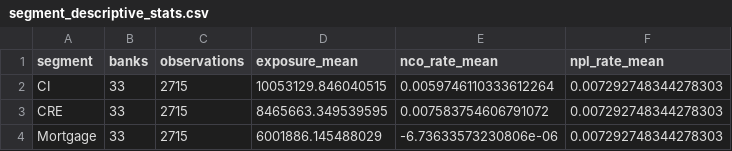
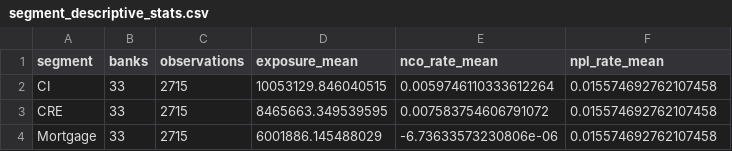
Before and after one commit to carrey325/us-bank-credit-stress-testing, a CSV file: outputs/eda/segment_descriptive_stats.csv, drawn as a sheet.

```diff
--- a/outputs/eda/segment_descriptive_stats.csv
+++ b/outputs/eda/segment_descriptive_stats.csv
@@ -1,4 +1,4 @@
 segment,banks,observations,exposure_mean,nco_rate_mean,npl_rate_mean
-CI,33,2715,10053129.846040515,0.0059746110333612264,0.007292748344278303
-CRE,33,2715,8465663.349539595,0.007583754606791072,0.007292748344278303
-Mortgage,33,2715,6001886.145488029,-6.73633573230806e-06,0.007292748344278303
+CI,33,2715,10053129.846040515,0.0059746110333612264,0.015574692762107458
+CRE,33,2715,8465663.349539595,0.007583754606791072,0.015574692762107458
+Mortgage,33,2715,6001886.145488029,-6.73633573230806e-06,0.015574692762107458
```
Also changed, not shown: outputs/eda/sample_stats.csv, outputs/models/ar/oos_metrics.csv, 15 other files.
